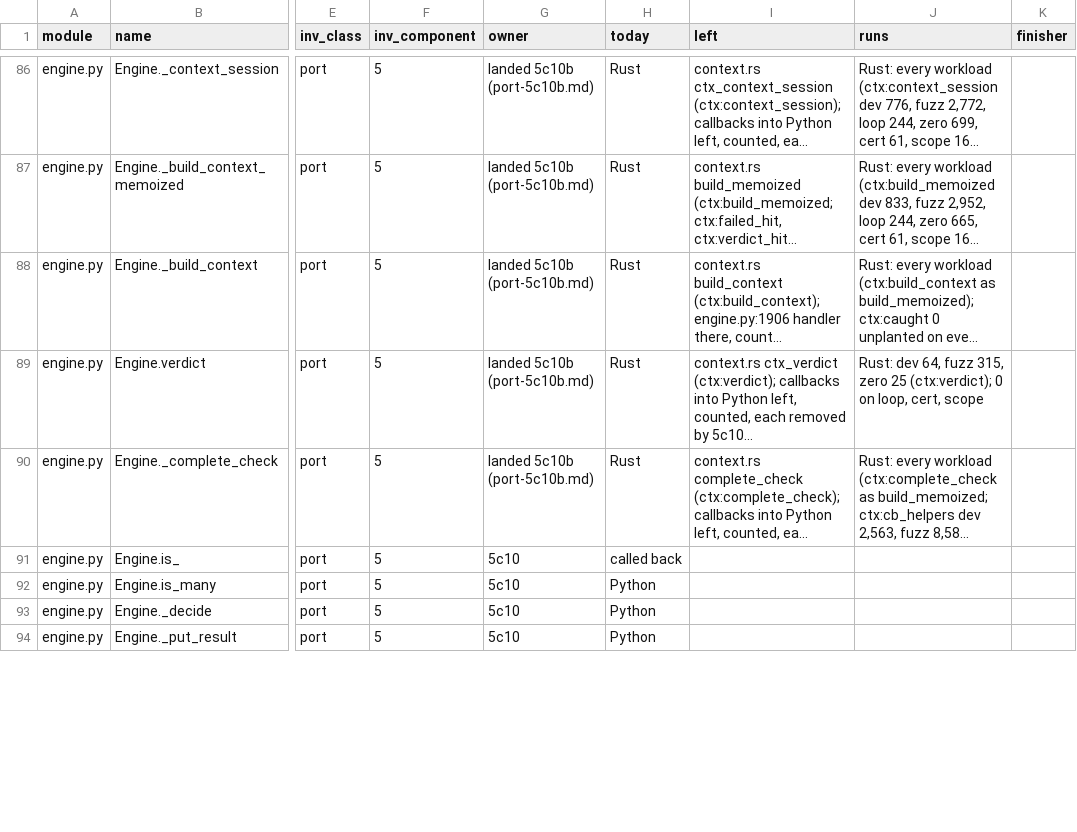
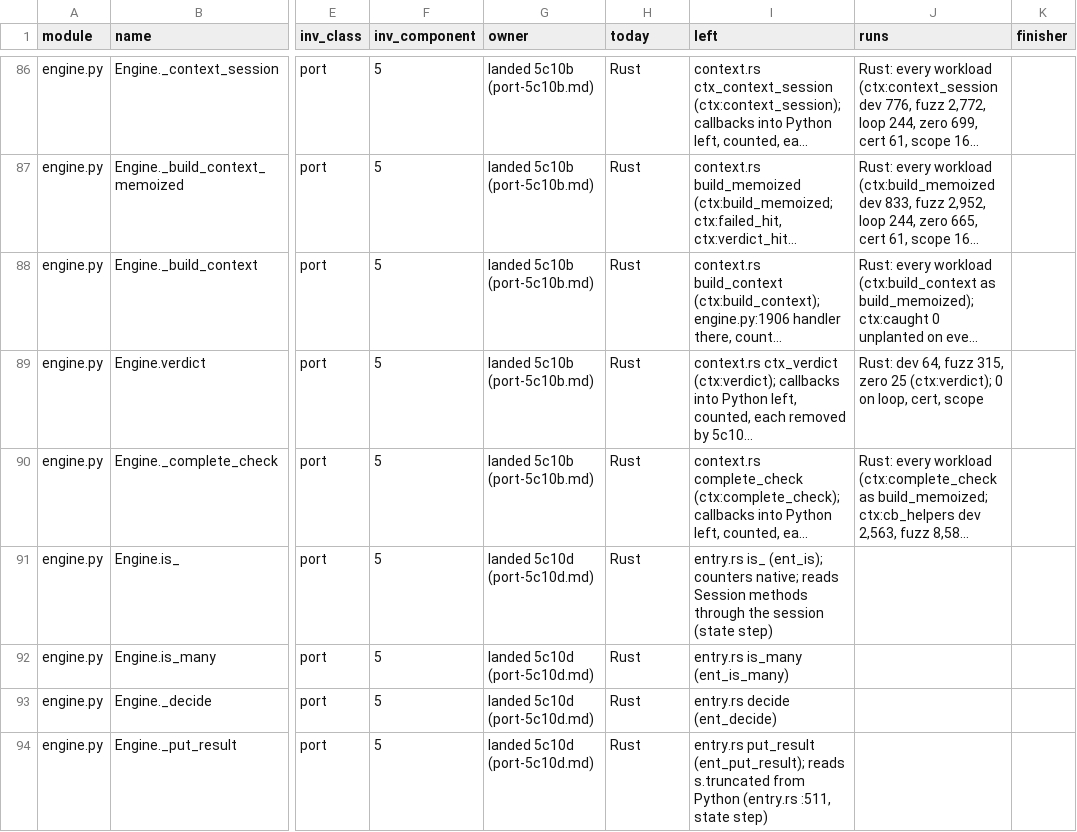
Before and after one commit to tilorc-bot/satassume, a TSV file: rust-spike/slice/results/port-ownership.tsv, drawn as a sheet; only a part is shown, gaps mark what is left out; long unchanged cells end in …; the diff covers the shown part only; the diff names each change by its address in the sheet, - before the commit and + after, or states it on an @@ line.

```diff
--- a/rust-spike/slice/results/port-ownership.tsv
+++ b/rust-spike/slice/results/port-ownership.tsv
-G91:G94 (owner): 5c10
+G91:G94 (owner): landed 5c10d (port-5c10d.md)
-H91 (today): called back
+H91 (today): Rust
-I91 (left): (empty)
+I91 (left): entry.rs is_ (ent_is); counters native; reads Session methods through the session (state step)
-H92:H94 (today): Python
+H92:H94 (today): Rust
-I92 (left): (empty)
+I92 (left): entry.rs is_many (ent_is_many)
-I93 (left): (empty)
+I93 (left): entry.rs decide (ent_decide)
-I94 (left): (empty)
+I94 (left): entry.rs put_result (ent_put_result); reads s.truncated from Python (entry.rs :511, state step)
```
Also changed, not shown: 35 edited cells elsewhere in this file, 4 other files.
